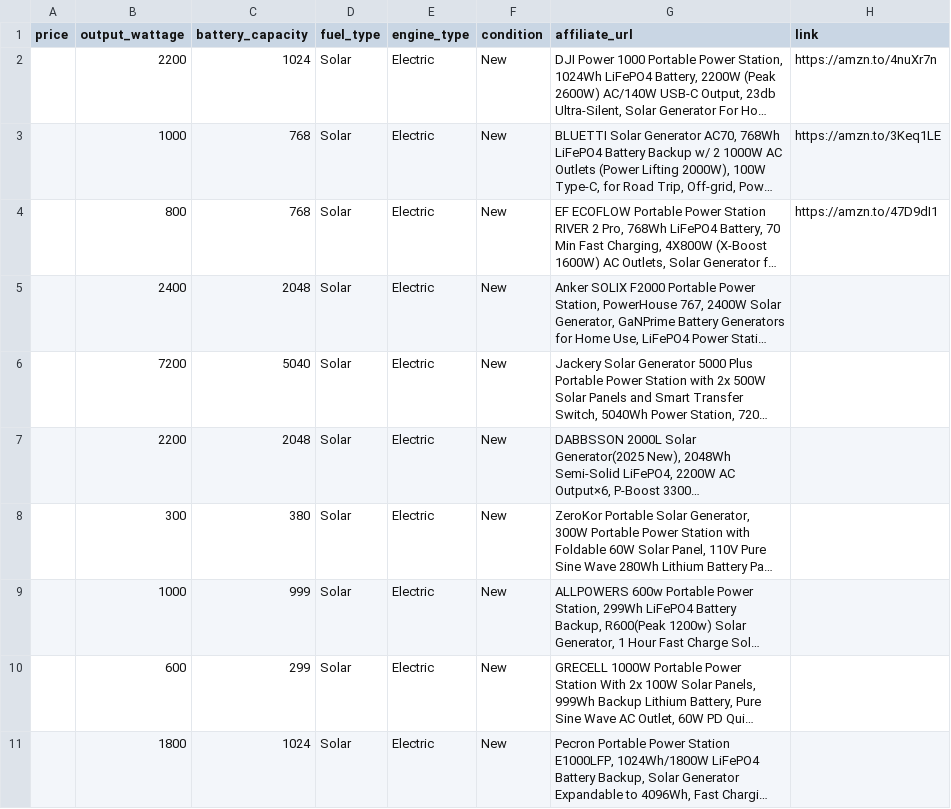
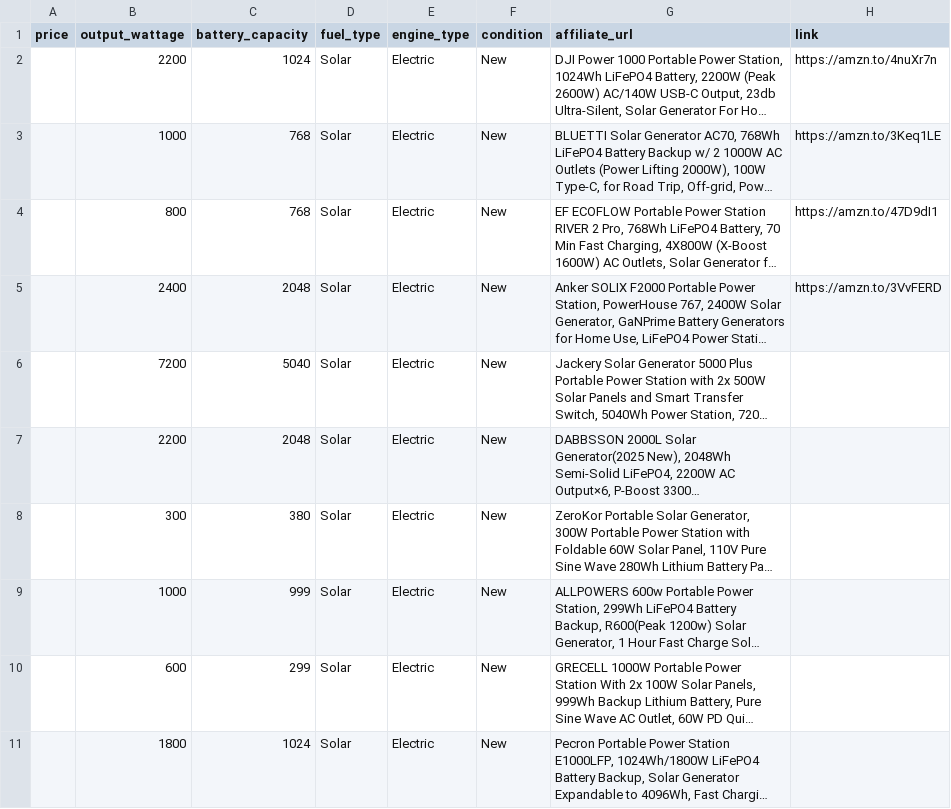
Before and after one commit to Bernardkinuthia/price-comparison-site, a CSV file: product_names.csv, drawn as a sheet; long unchanged cells end in …; the diff names each change by its address in the sheet, - before the commit and + after, or states it on an @@ line.

Commit message:
Add files via upload

```diff
--- a/product_names.csv
+++ b/product_names.csv
-H5 (link): (empty)
+H5 (link): https://amzn.to/3VvFERD
```
